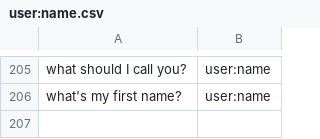
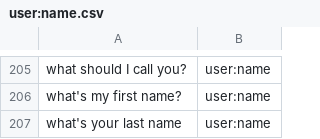
Before and after one commit to whittlbc/jarvis, a CSV file: data/classify/user:name.csv, drawn as a sheet; only a part is shown, gaps mark what is left out.

```diff
--- a/data/classify/user:name.csv
+++ b/data/classify/user:name.csv
@@ -206 +206,2 @@ what should I call you?|user:name
 what's my first name?|user:name
+what's your last name|user:name
```
Also changed, not shown: data/classify/random:yeezy.csv, 10 other files.
